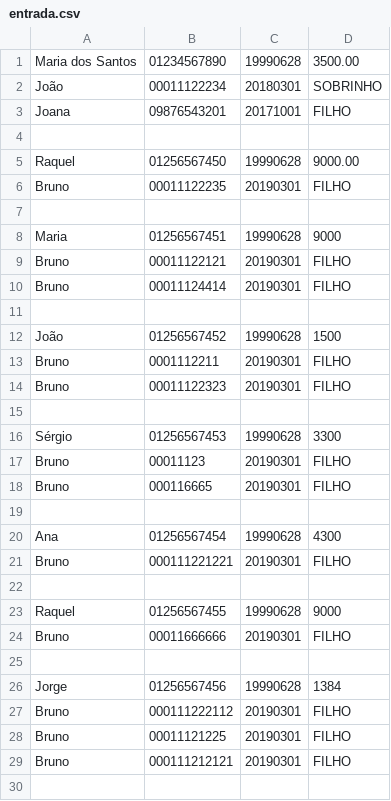
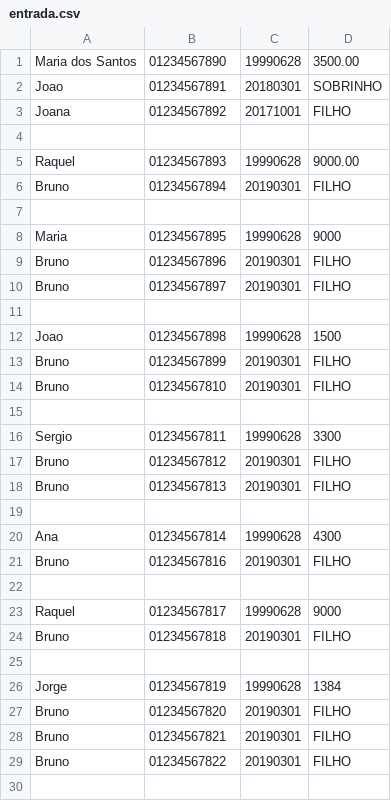
Before and after one commit to lucascs20182/oop-classwork-serratec, a CSV file: TrabalhoFinal/files/entrada.csv, drawn as a sheet; only a part is shown; the diff covers the shown part only.

```diff
--- a/TrabalhoFinal/files/entrada.csv
+++ b/TrabalhoFinal/files/entrada.csv
@@ -1,30 +1,30 @@
 Maria dos Santos;01234567890;19990628;3500.00;
-João;00011122234;20180301;SOBRINHO;
-Joana;09876543201;20171001;FILHO;
+Joao;01234567891;20180301;SOBRINHO;
+Joana;01234567892;20171001;FILHO;
 
-Raquel;01256567450;19990628;9000.00;
-Bruno;00011122235;20190301;FILHO;
+Raquel;01234567893;19990628;9000.00;
+Bruno;01234567894;20190301;FILHO;
 
-Maria; 01256567451;19990628; 9000;
-Bruno;00011122121;20190301;FILHO;
-Bruno;00011124414;20190301;FILHO;
+Maria;01234567895;19990628;9000;
+Bruno;01234567896;20190301;FILHO;
+Bruno;01234567897;20190301;FILHO;
 
-João; 01256567452;19990628; 1500;
-Bruno;0001112211;20190301;FILHO;
-Bruno;00011122323;20190301;FILHO;
+Joao;01234567898;19990628;1500;
+Bruno;01234567899;20190301;FILHO;
+Bruno;01234567810;20190301;FILHO;
 
-Sérgio; 01256567453;19990628; 3300;
-Bruno;00011123;20190301;FILHO;
-Bruno;000116665;20190301;FILHO;
+Sergio;01234567811;19990628;3300;
+Bruno;01234567812;20190301;FILHO;
+Bruno;01234567813;20190301;FILHO;
 
-Ana; 01256567454;19990628; 4300;
-Bruno;000111221221;20190301;FILHO;
+Ana;01234567814;19990628;4300;
+Bruno;01234567816;20190301;FILHO;
 
-Raquel; 01256567455;19990628; 9000;
-Bruno;00011666666;20190301;FILHO;
+Raquel;01234567817;19990628;9000;
+Bruno;01234567818;20190301;FILHO;
 
-Jorge; 01256567456;19990628; 1384;
-Bruno;000111222112;20190301;FILHO;
-Bruno;00011121225;20190301;FILHO;
-Bruno;000111212121;20190301;FILHO;
+Jorge;01234567819;19990628;1384;
+Bruno;01234567820;20190301;FILHO;
+Bruno;01234567821;20190301;FILHO;
+Bruno;01234567822;20190301;FILHO;
 
```
Also changed, not shown: 10 edited cells elsewhere in this file, TrabalhoFinal/files/saida.csv, 1 other file.
